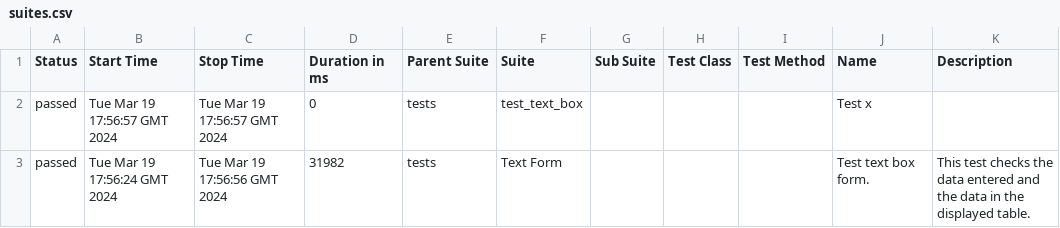
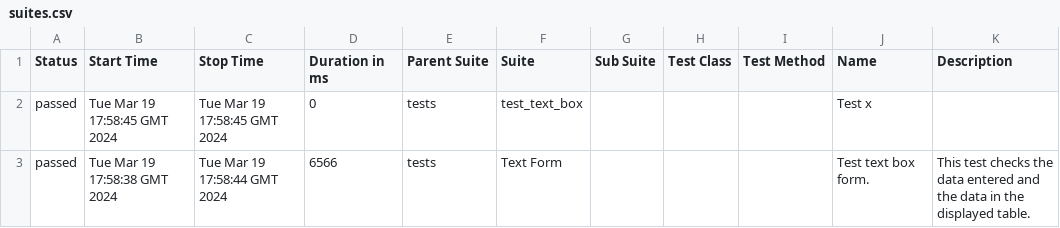
Before and after one commit to lambotik/GHactions, a CSV file: data/suites.csv, drawn as a sheet.

```diff
--- a/data/suites.csv
+++ b/data/suites.csv
@@ -1,3 +1,3 @@
 "Status","Start Time","Stop Time","Duration in ms","Parent Suite","Suite","Sub Suite","Test Class","Test Method","Name","Description"
-"passed","Tue Mar 19 17:56:57 GMT 2024","Tue Mar 19 17:56:57 GMT 2024","0","tests","test_text_box","","","","Test x",""
-"passed","Tue Mar 19 17:56:24 GMT 2024","Tue Mar 19 17:56:56 GMT 2024","31982","tests","Text Form","","","","Test text box form.","This test checks the data entered and the data in the displayed table."
+"passed","Tue Mar 19 17:58:45 GMT 2024","Tue Mar 19 17:58:45 GMT 2024","0","tests","test_text_box","","","","Test x",""
+"passed","Tue Mar 19 17:58:38 GMT 2024","Tue Mar 19 17:58:44 GMT 2024","6566","tests","Text Form","","","","Test text box form.","This test checks the data entered and the data in the displayed table."
```
Also changed, not shown: 26 other files.
